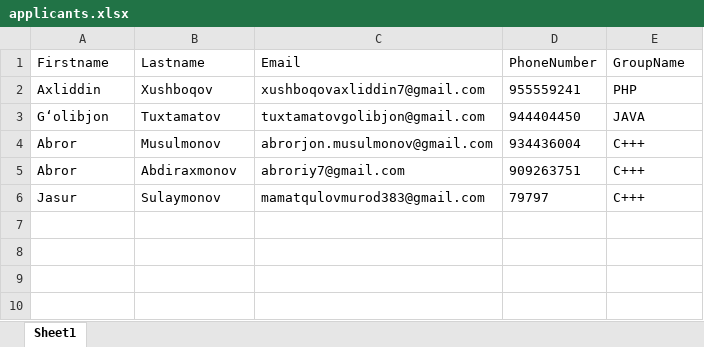
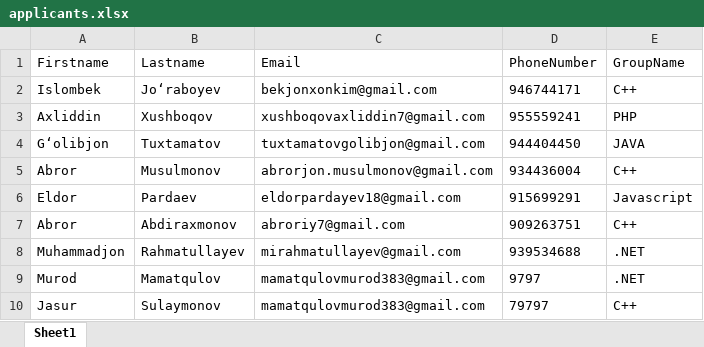
Before and after one commit to Jarus95/xChanger.MVC, an Excel workbook: xChanger.MVC/wwwroot/data/applicants.xlsx, sheet Sheet1, drawn as a sheet; values as stored, in another font and other column widths than the file's, no borders; addresses are those after the commit; the diff names each change by its address in the sheet, - before the commit and + after, or states it on an @@ line.

```diff
--- a/xChanger.MVC/wwwroot/data/applicants.xlsx (sheet Sheet1)
+++ b/xChanger.MVC/wwwroot/data/applicants.xlsx (sheet Sheet1)
+row 2: Islombek | Joʻraboyev | bekjonxonkim@gmail.com | 946744171 | C++
-E5 (GroupName): C+++
+E5 (GroupName): C++
+row 6: Eldor | Pardaev | eldorpardayev18@gmail.com | 915699291 | Javascript
-E7 (GroupName): C+++
+E7 (GroupName): C++
+row 8: Muhammadjon | Rahmatullayev | mirahmatullayev@gmail.com | 939534688 | .NET
+row 9: Murod | Mamatqulov | mamatqulovmurod383@gmail.com | 9797 | .NET
-E10 (GroupName): C+++
+E10 (GroupName): C++
```
Also changed, not shown: 9 other files.
